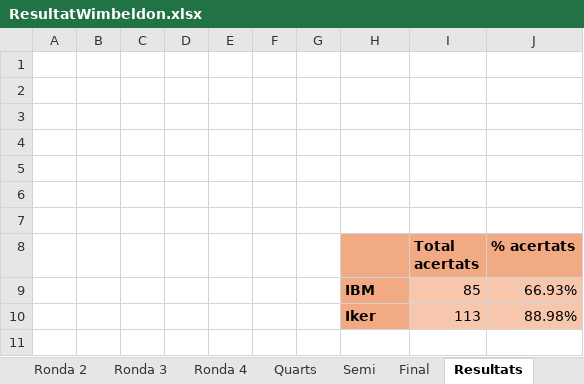
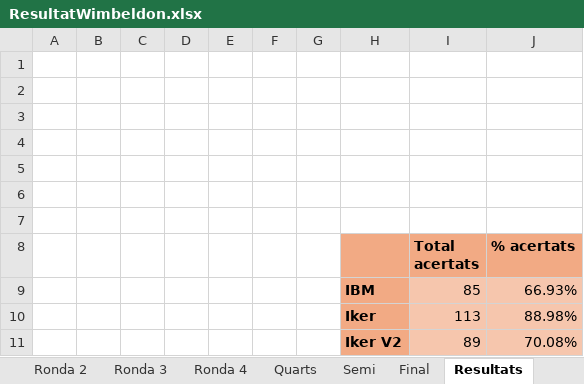
Before and after one commit to ikerUdG/Me-vs.-IBM, an Excel workbook: ResultatWimbeldon.xlsx, sheet Resultats, drawn as a sheet; values as stored, in another font and other column widths than the file's, no borders; the diff names each change by its address in the sheet, - before the commit and + after, or states it on an @@ line.

```diff
--- a/ResultatWimbeldon.xlsx (sheet Resultats)
+++ b/ResultatWimbeldon.xlsx (sheet Resultats)
+row 11:  |  |  |  |  |  |  | Iker V2 | 89 | 70.08%
```
Also changed, not shown: sheet Ronda 4, sheet Ronda 3, sheet Ronda 2, sheet Ronda 1, sheet Final, sheet Semi, 1 more sheet.
